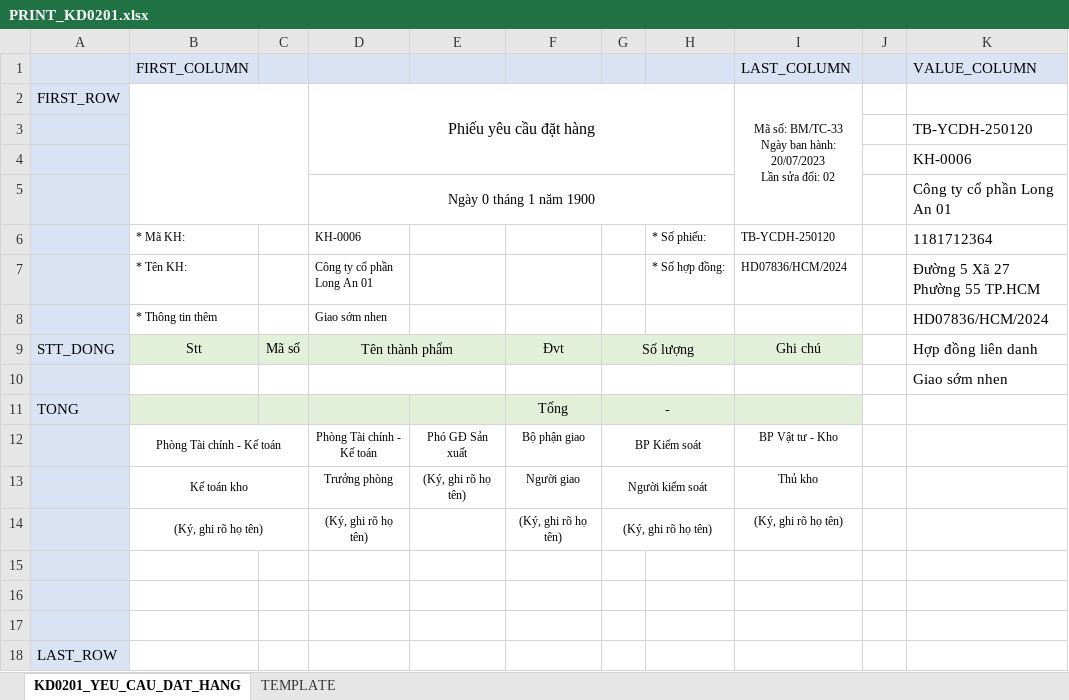
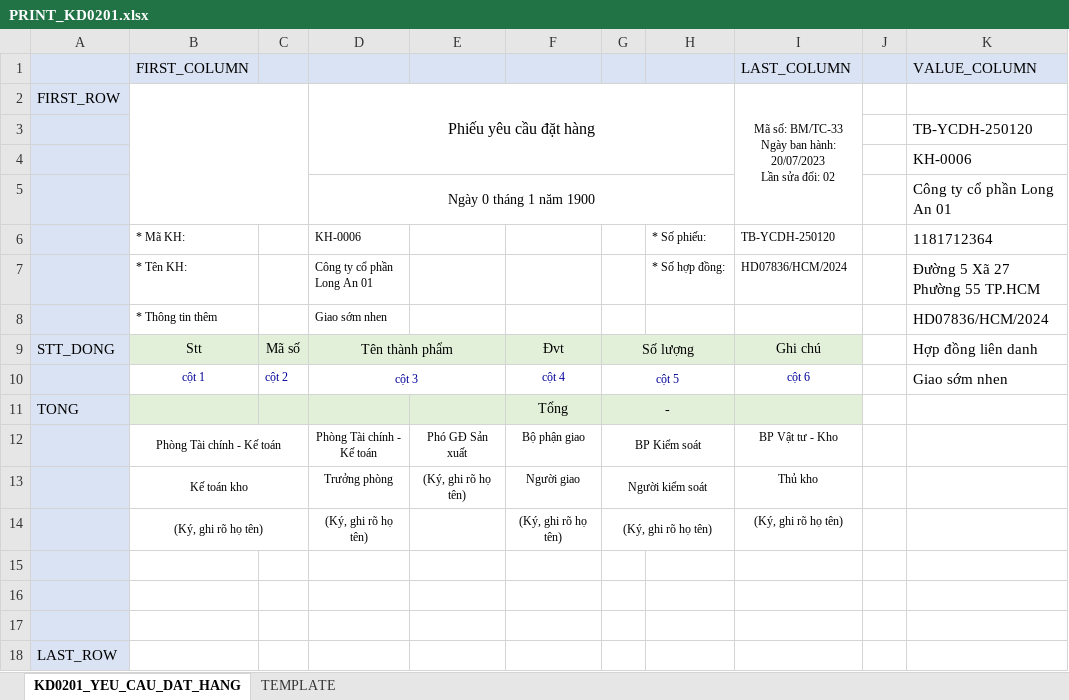
Before and after one commit to NGUYEN-LONG-BS/PYTHON_MINI_PROJECTS, an Excel workbook: PY21_ERP_TAG_THUONG_MAI/assets/templates/excel/PRINT_KD0201.xlsx, sheet KD0201_YEU_CAU_DAT_HANG, drawn as a sheet; values as stored, in another font and other column widths than the file's, no borders; removed rows and columns are numbered as before the commit, all else as after; the diff names each change by its address in the sheet, - before the commit and + after, or states it on an @@ line.

```diff
--- a/PY21_ERP_TAG_THUONG_MAI/assets/templates/excel/PRINT_KD0201.xlsx (sheet KD0201_YEU_CAU_DAT_HANG)
+++ b/PY21_ERP_TAG_THUONG_MAI/assets/templates/excel/PRINT_KD0201.xlsx (sheet KD0201_YEU_CAU_DAT_HANG)
-row 10:  |  |  |  |  |  |  |  |  |  | Giao sớm nhen
+row 10:  | cột 1 | cột 2 | cột 3 |  | cột 4 | cột 5 |  | cột 6 |  | Giao sớm nhen
```
Also changed, not shown: 1 other file.
